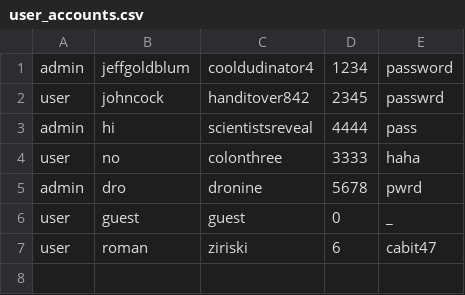
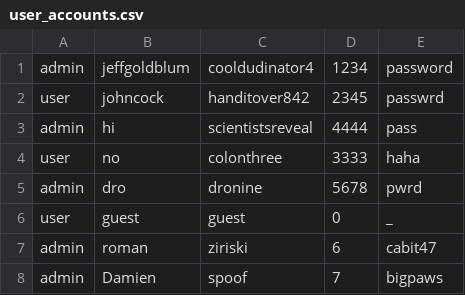
Before and after one commit to UTSA-CS-3443/RowdyDesk, a CSV file: src/programLogic/data/user_accounts.csv, drawn as a sheet.

```diff
--- a/src/programLogic/data/user_accounts.csv
+++ b/src/programLogic/data/user_accounts.csv
@@ -6,2 +6,3 @@ admin,dro,dronine,5678,pwrd
 user,guest,guest,0,_
-user,roman,ziriski,6,cabit47
+admin,roman,ziriski,6,cabit47
+admin,Damien,spoof,7,bigpaws
```
Also changed, not shown: src/programLogic/data/ticketsData.csv, 6 other files.
